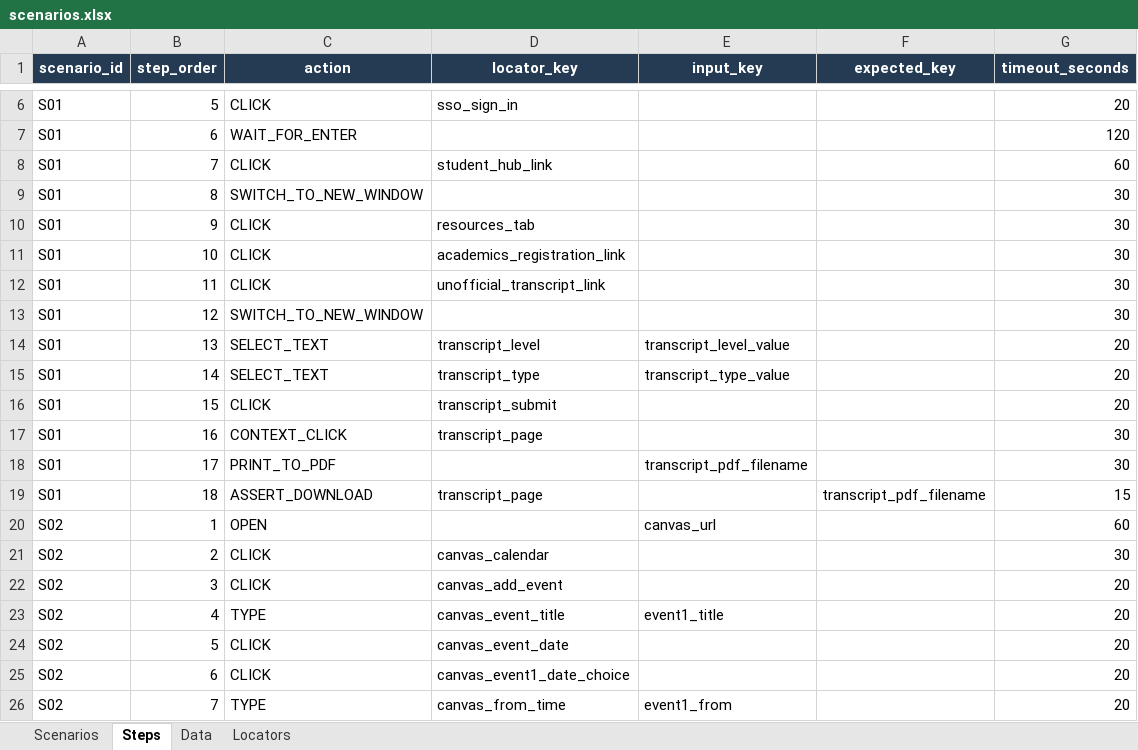
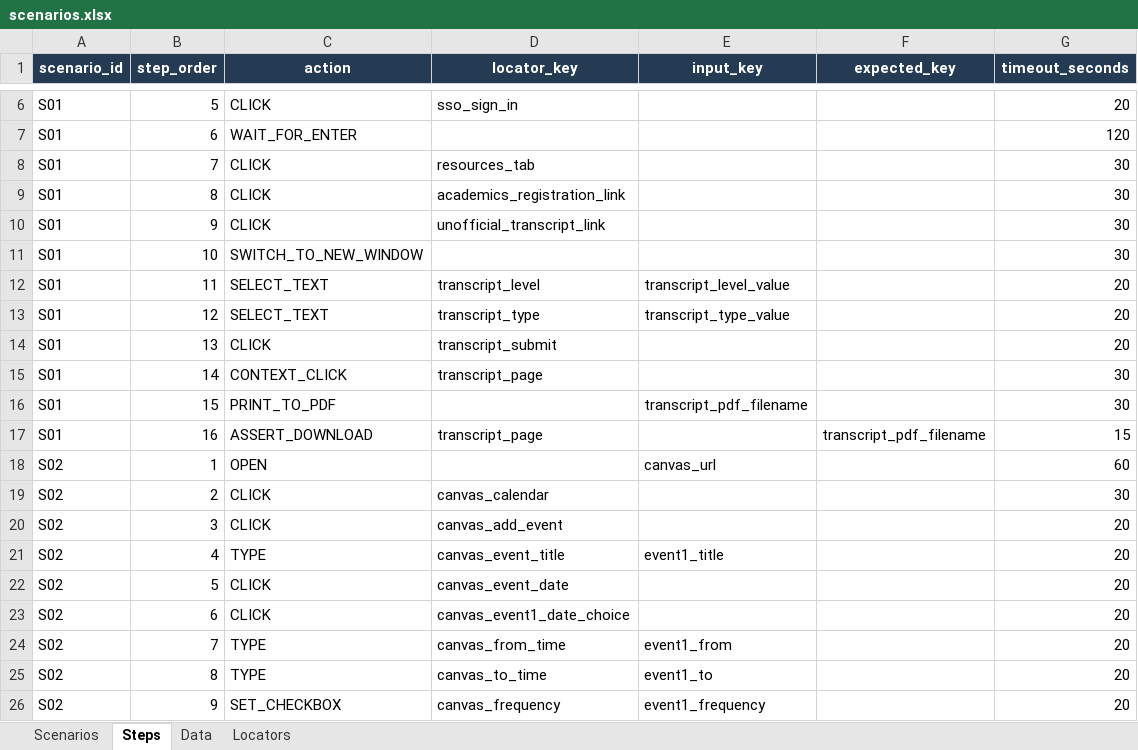
Before and after one commit to Abhayrkhot/selenium-data-driven-assignment, an Excel workbook: data/scenarios.xlsx, sheet Steps, drawn as a sheet; only a part is shown, gaps mark what is left out; the shorter side is filled out with more unchanged rows; values as stored, in another font and other column widths than the file's, no borders; removed rows and columns are numbered as before the commit, all else as after; the diff names each change by its address in the sheet, - before the commit and + after, or states it on an @@ line.

Commit message:
fix: continue from authenticated Student Hub

```diff
--- a/data/scenarios.xlsx (sheet Steps)
+++ b/data/scenarios.xlsx (sheet Steps)
-row 8: S01 | 7 | CLICK | student_hub_link |  |  | 60
-row 9: S01 | 8 | SWITCH_TO_NEW_WINDOW |  |  |  | 30
-B8 (step_order): 9
+B8 (step_order): 7
-B9 (step_order): 10
+B9 (step_order): 8
-B10 (step_order): 11
+B10 (step_order): 9
-B11 (step_order): 12
+B11 (step_order): 10
-B12 (step_order): 13
+B12 (step_order): 11
-B13 (step_order): 14
+B13 (step_order): 12
-B14 (step_order): 15
+B14 (step_order): 13
-B15 (step_order): 16
+B15 (step_order): 14
-B16 (step_order): 17
+B16 (step_order): 15
-B17 (step_order): 18
+B17 (step_order): 16
```
